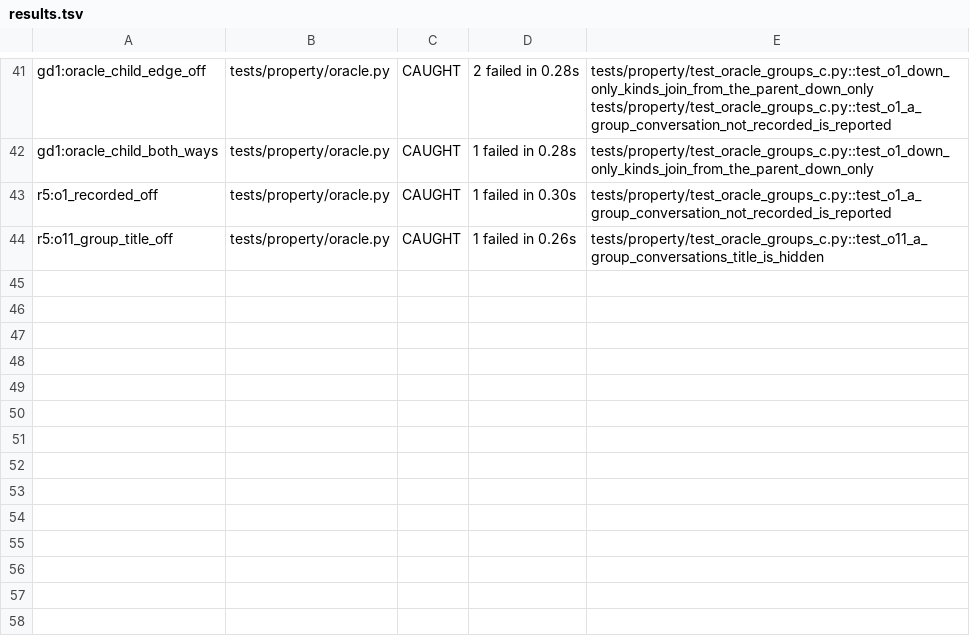
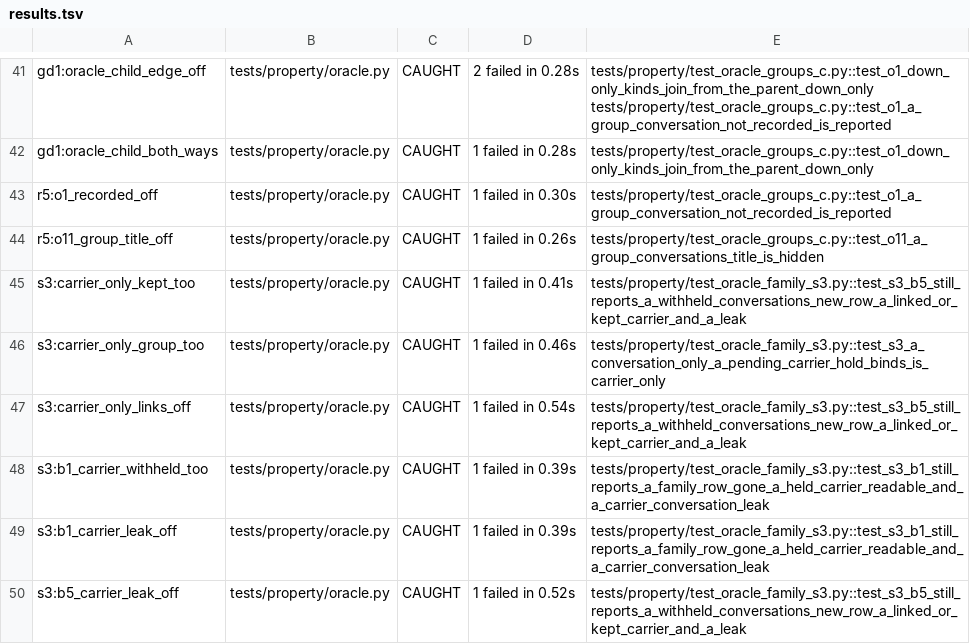
Before and after one commit to mytechmobilebiz/Jarvis, a TSV file: command-center/docs/rebuild-062/progress/R5-mutation/results.tsv, drawn as a sheet; only a part is shown, gaps mark what is left out; the diff names each change by its address in the sheet, - before the commit and + after, or states it on an @@ line.

```diff
--- a/command-center/docs/rebuild-062/progress/R5-mutation/results.tsv
+++ b/command-center/docs/rebuild-062/progress/R5-mutation/results.tsv
+row 45: s3:carrier_only_kept_too | tests/property/oracle.py | CAUGHT | 1 failed in 0.41s | tests/property/test_oracle_family_s3.py::test_s3_b5_still_reports_a_withheld_conversations_new_row_a_linked_or_kept_carrier_and_a_leak
+row 46: s3:carrier_only_group_too | tests/property/oracle.py | CAUGHT | 1 failed in 0.46s | tests/property/test_oracle_family_s3.py::test_s3_a_conversation_only_a_pending_carrier_hold_binds_is_carrier_only
+row 47: s3:carrier_only_links_off | tests/property/oracle.py | CAUGHT | 1 failed in 0.54s | tests/property/test_oracle_family_s3.py::test_s3_b5_still_reports_a_withheld_conversations_new_row_a_linked_or_kept_carrier_and_a_leak
+row 48: s3:b1_carrier_withheld_too | tests/property/oracle.py | CAUGHT | 1 failed in 0.39s | tests/property/test_oracle_family_s3.py::test_s3_b1_still_reports_a_family_row_gone_a_held_carrier_readable_and_a_carrier_conversation_leak
+row 49: s3:b1_carrier_leak_off | tests/property/oracle.py | CAUGHT | 1 failed in 0.39s | tests/property/test_oracle_family_s3.py::test_s3_b1_still_reports_a_family_row_gone_a_held_carrier_readable_and_a_carrier_conversation_leak
+row 50: s3:b5_carrier_leak_off | tests/property/oracle.py | CAUGHT | 1 failed in 0.52s | tests/property/test_oracle_family_s3.py::test_s3_b5_still_reports_a_withheld_conversations_new_row_a_linked_or_kept_carrier_and_a_leak
```
Also changed, not shown: 7 other files.
